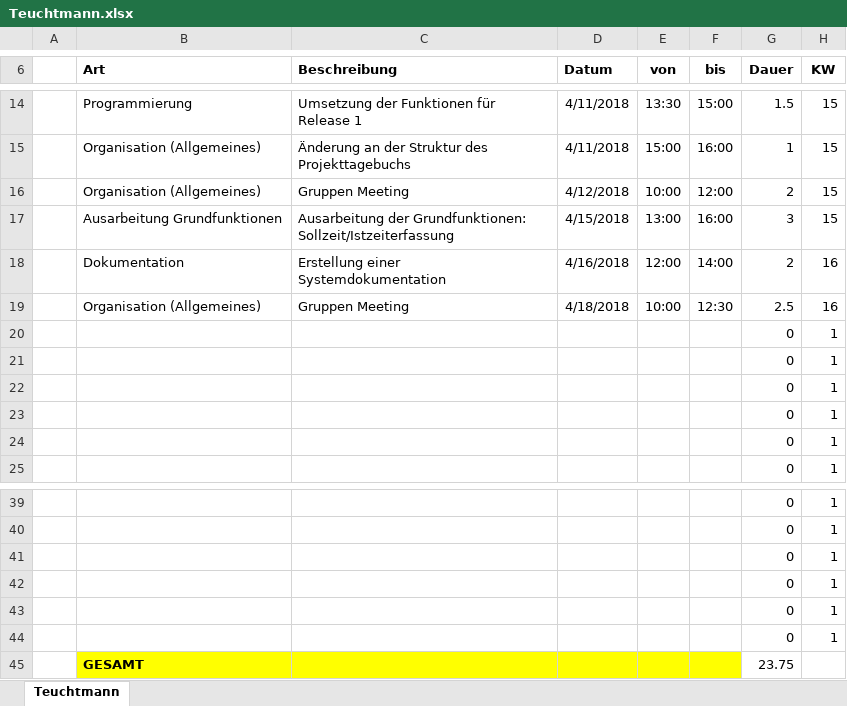
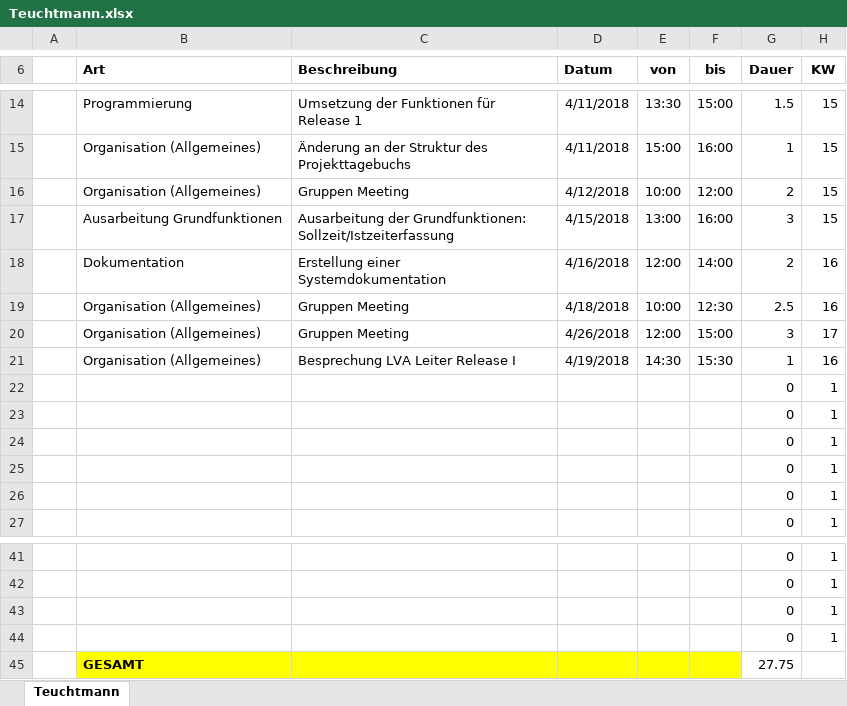
Before and after one commit to ateuchtmann/259035_SoftEngPR, an Excel workbook: Dokumente/Zeiterfassung/Teuchtmann.xlsx, sheet Teuchtmann, drawn as a sheet; only a part is shown, gaps mark what is left out; values as stored, in another font and other column widths than the file's, no borders; table styles not drawn; removed rows and columns are numbered as before the commit, all else as after; the diff names each change by its address in the sheet, - before the commit and + after, or states it on an @@ line.

```diff
--- a/Dokumente/Zeiterfassung/Teuchtmann.xlsx (sheet Teuchtmann)
+++ b/Dokumente/Zeiterfassung/Teuchtmann.xlsx (sheet Teuchtmann)
+row 20:  | Organisation (Allgemeines) | Gruppen Meeting | 4/26/2018 | 12:00 | 15:00 | 3 | 17
+row 21:  | Organisation (Allgemeines) | Besprechung LVA Leiter Release I | 4/19/2018 | 14:30 | 15:30 | 1 | 16
-row 43:  |  |  |  |  |  | 0 | 1
-row 44:  |  |  |  |  |  | 0 | 1
-G45 (Dauer): 23.75
+G45 (Dauer): 27.75
```
Also changed, not shown: Dokumente/Zeiterfassung/Aistleithner.xlsx, Dokumente/Zeiterfassung/Dusanic.xlsx, 2 other files.
